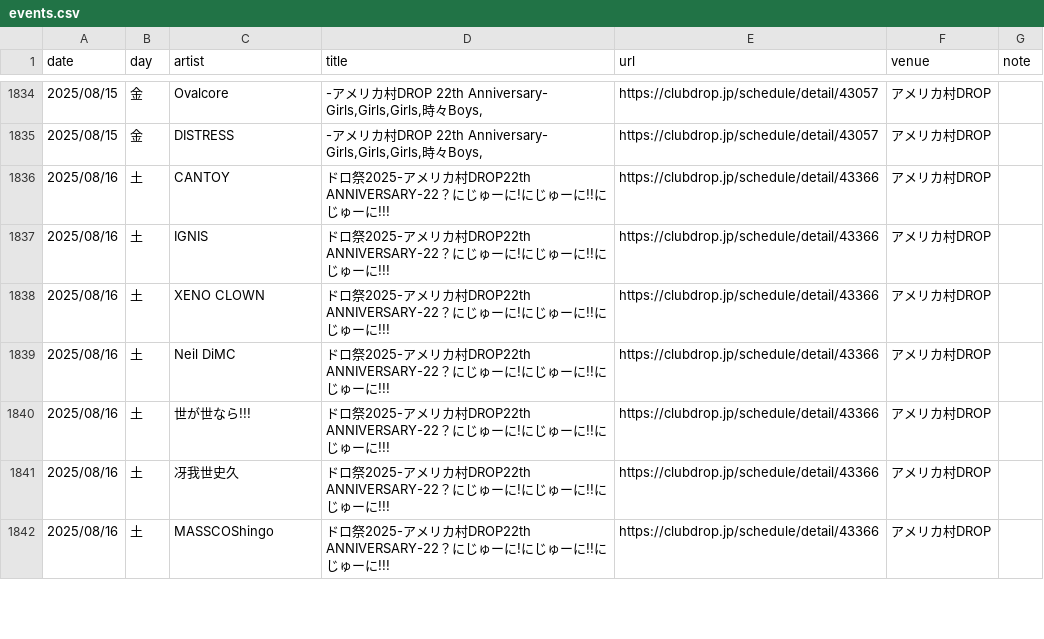
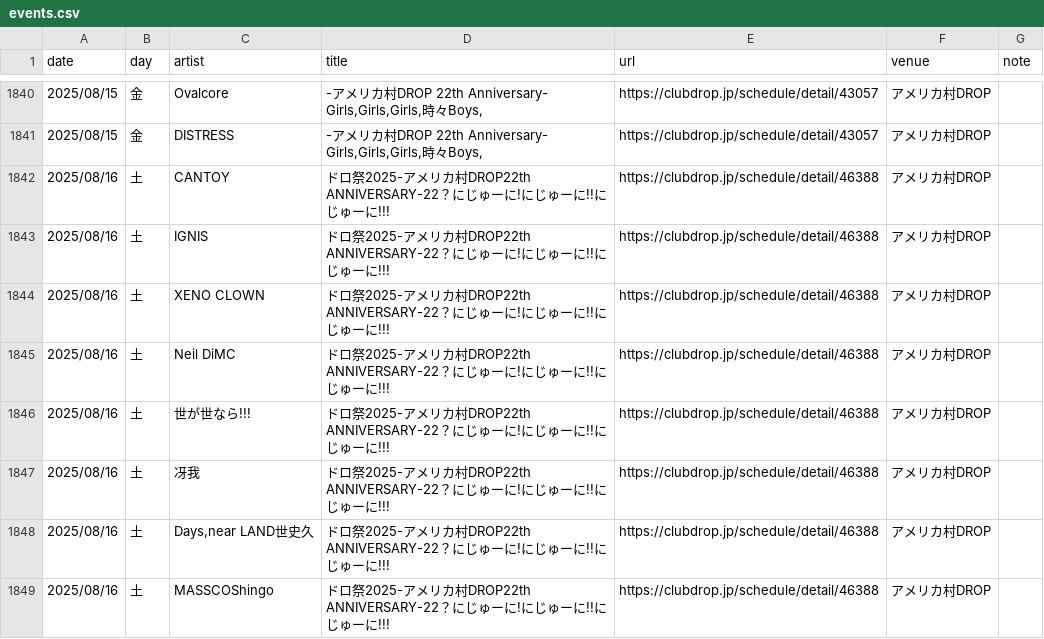
Before and after one commit to yoshitaka-ishizu/livesearch, a CSV file: backend/data/events.csv, drawn as a sheet; only a part is shown, gaps mark what is left out; addresses are those after the commit; the diff covers the shown part only; the diff names each change by its address in the sheet, - before the commit and + after, or states it on an @@ line.

```diff
--- a/backend/data/events.csv
+++ b/backend/data/events.csv
-E1842:E1847 (url): https://clubdrop.jp/schedule/detail/43366
+E1842:E1847 (url): https://clubdrop.jp/schedule/detail/46388
-C1847 (artist): 冴我世史久
+C1847 (artist): 冴我
+row 1848: 2025/08/16 | 土 | Days,near LAND世史久 | ドロ祭2025-アメリカ村DROP22th ANNIVERSARY-22？にじゅーに!にじゅーに!!にじゅーに!!! | https://clubdrop.jp/schedule/detail/46388 | アメリカ村DROP
-E1849 (url): https://clubdrop.jp/schedule/detail/43366
+E1849 (url): https://clubdrop.jp/schedule/detail/46388
```
Also changed, not shown: 16 added rows, 1 removed row and 14 edited cells elsewhere in this file, 1 other file.
